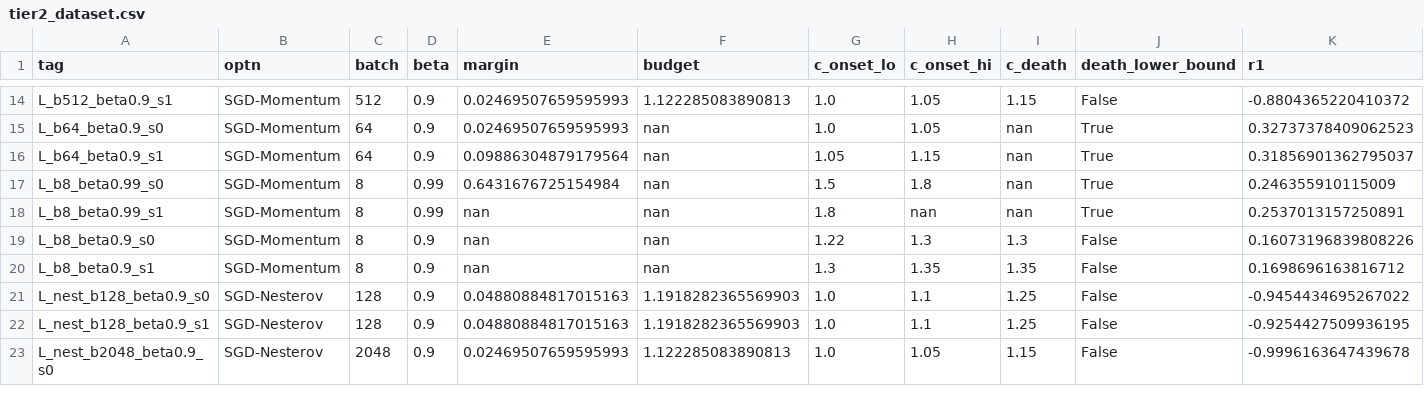
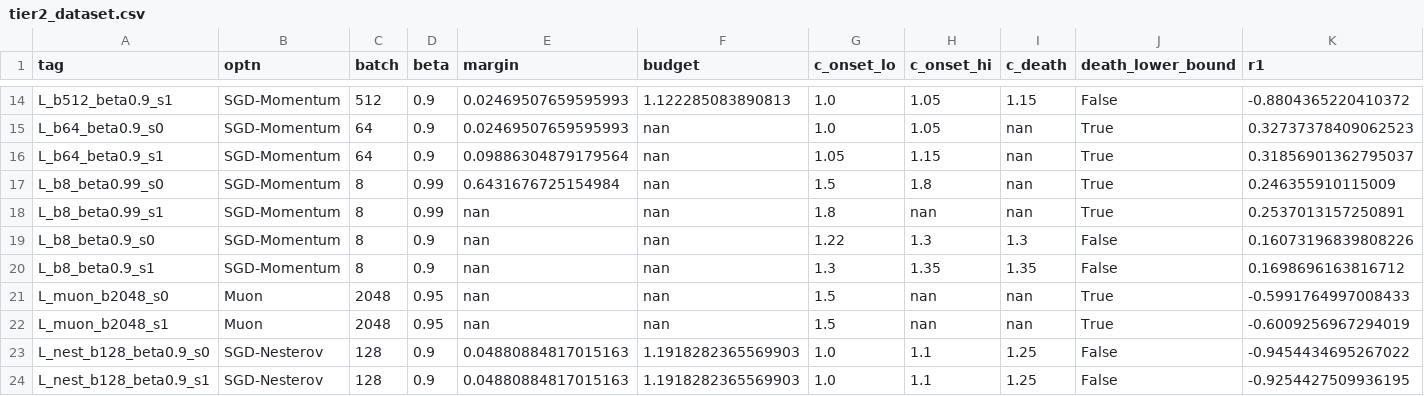
Before and after one commit to lilysun004/eoss, a CSV file: kspec_results/tier2_dataset.csv, drawn as a sheet; only a part is shown, gaps mark what is left out; the shorter side is filled out with more unchanged rows; rows hold the shown columns only; the diff names each change by its address in the sheet, - before the commit and + after, or states it on an @@ line.

```diff
--- a/kspec_results/tier2_dataset.csv
+++ b/kspec_results/tier2_dataset.csv
+row 21: L_muon_b2048_s0 | Muon | 2048 | 0.95 | nan | nan | 1.5 | nan | nan | True | -0.5991764997008433
+row 22: L_muon_b2048_s1 | Muon | 2048 | 0.95 | nan | nan | 1.5 | nan | nan | True | -0.6009256967294019
```
Also changed, not shown: kspec_results/arch/tier2_dataset.csv, 4 other files.
